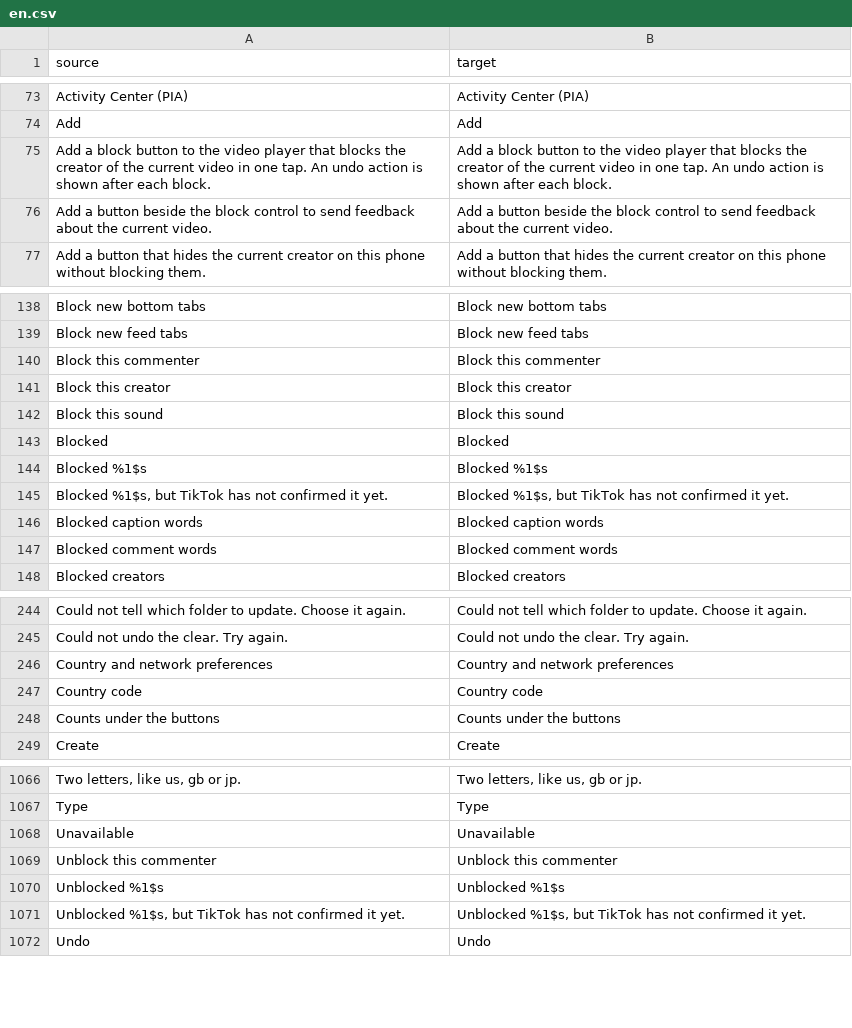
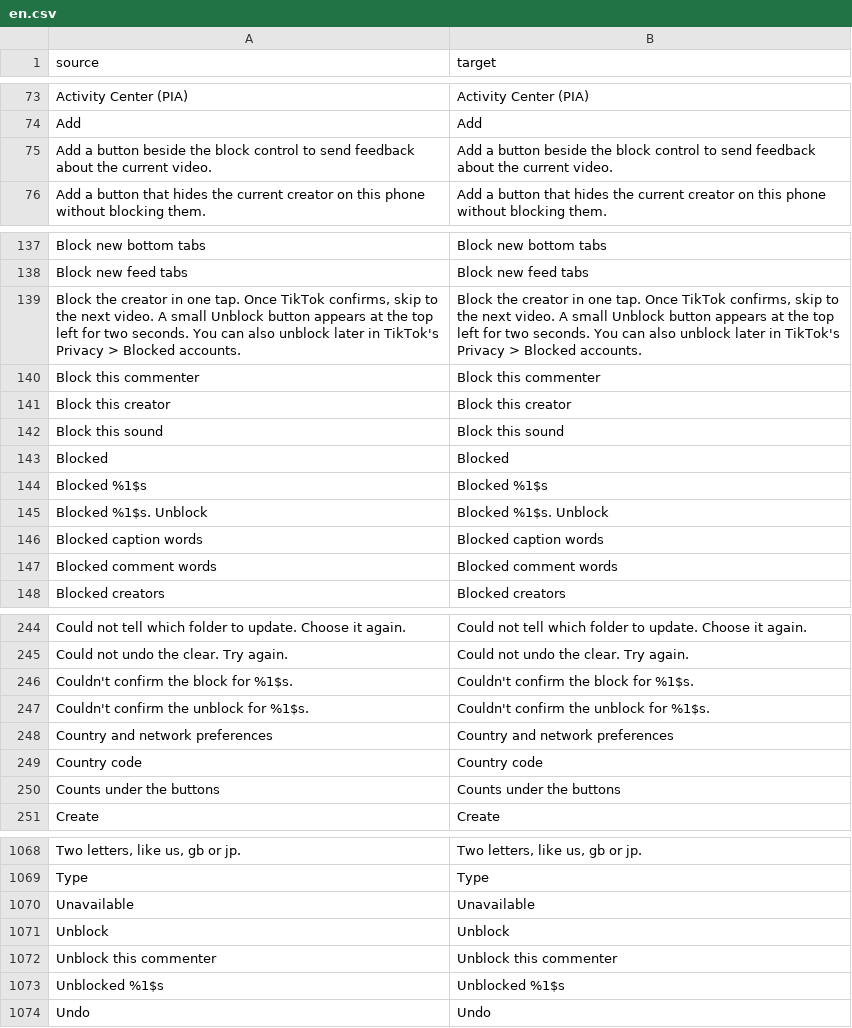
Before and after one commit to Dojz/hushfeed, a CSV file: extensions/tiktok/src/main/l10n/en.csv, drawn as a sheet; only a part is shown, gaps mark what is left out; removed rows and columns are numbered as before the commit, all else as after; the diff names each change by its address in the sheet, - before the commit and + after, or states it on an @@ line.

```diff
--- a/extensions/tiktok/src/main/l10n/en.csv
+++ b/extensions/tiktok/src/main/l10n/en.csv
-row 75: Add a block button to the video player that blocks the creator of the current video in one tap. An undo action is shown after each block. | Add a block button to the video player that blocks the creator of the current video in one tap. An undo action is shown after each block.
+row 139: Block the creator in one tap. Once TikTok confirms, skip to the next video. A small Unblock button appears at the top left for two seconds. You can also unblock later in TikTok's Privacy > Blocked accounts. | Block the creator in one tap. Once TikTok confirms, skip to the next video. A small Unblock button appears at the top left for two seconds. You can also unblock later in TikTok's Privacy > Blocked accounts.
-row 145: Blocked %1$s, but TikTok has not confirmed it yet. | Blocked %1$s, but TikTok has not confirmed it yet.
+row 145: Blocked %1$s. Unblock | Blocked %1$s. Unblock
+row 246: Couldn't confirm the block for %1$s. | Couldn't confirm the block for %1$s.
+row 247: Couldn't confirm the unblock for %1$s. | Couldn't confirm the unblock for %1$s.
+row 1071: Unblock | Unblock
-row 1071: Unblocked %1$s, but TikTok has not confirmed it yet. | Unblocked %1$s, but TikTok has not confirmed it yet.
```
Also changed, not shown: extensions/tiktok/src/main/l10n/de.tsv, extensions/tiktok/src/main/l10n/es.tsv, 22 other files.
